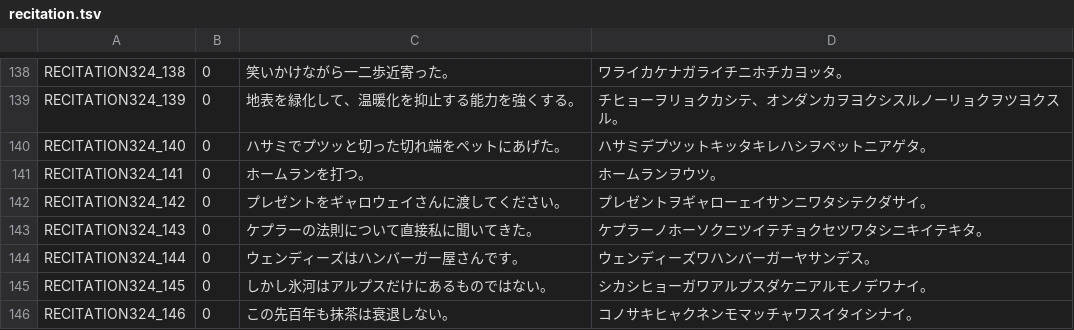
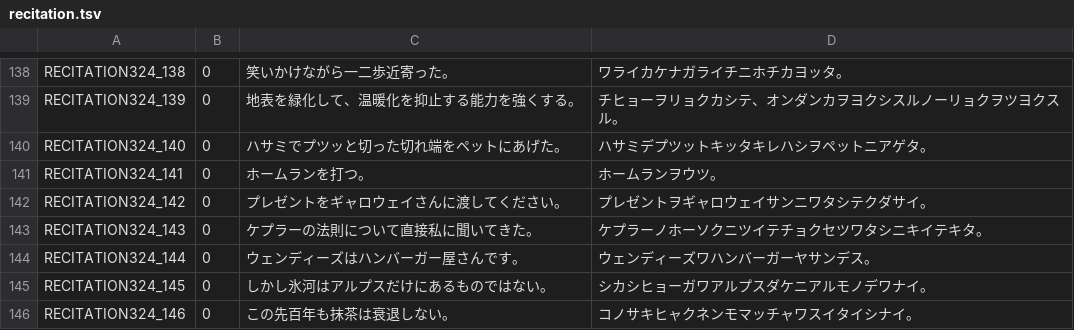
Before and after one commit to shirayu/ita-corpus-chuwa, a TSV file: data/input/recitation.tsv, drawn as a sheet; only a part is shown, gaps mark what is left out.

```diff
--- a/data/input/recitation.tsv
+++ b/data/input/recitation.tsv
@@ -141,3 +141,3 @@ RECITATION324_140	0	ハサミでプツッと切った切れ端をペットにあ
 RECITATION324_141	0	ホームランを打つ。	ホームランヲウツ。
-RECITATION324_142	0	プレゼントをギャロウェイさんに渡してください。	プレゼントヲギャローェイサンニワタシテクダサイ。
+RECITATION324_142	0	プレゼントをギャロウェイさんに渡してください。	プレゼントヲギャロウェイサンニワタシテクダサイ。
 RECITATION324_143	0	ケプラーの法則について直接私に聞いてきた。	ケプラーノホーソクニツイテチョクセツワタシニキイテキタ。
```
Also changed, not shown: 1 other file.
